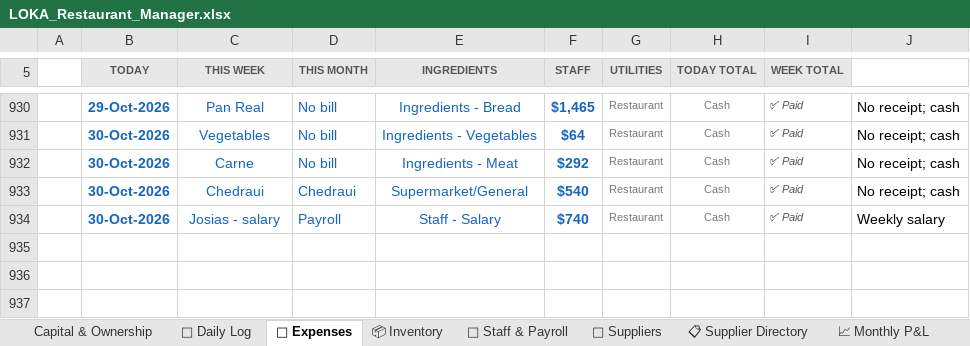
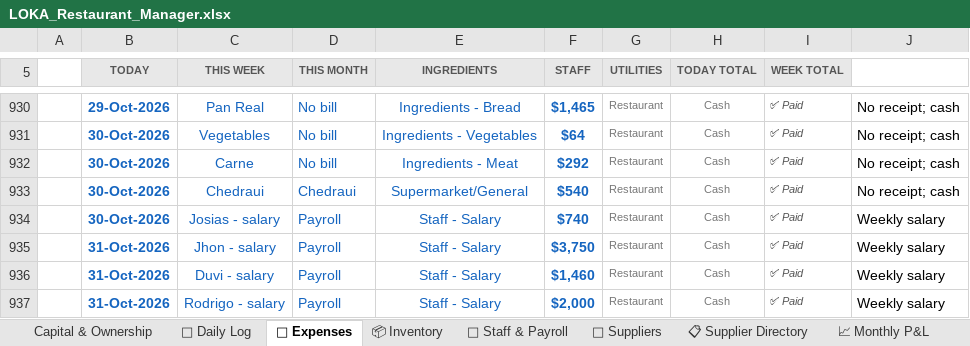
Before and after one commit to mirchimexico-coder/LOKA, an Excel workbook: LOKA_Restaurant_Manager.xlsx, sheet 💸 Expenses, drawn as a sheet; only a part is shown, gaps mark what is left out; values as stored, in another font and other column widths than the file's, no borders; conditional formats not drawn; the diff names each change by its address in the sheet, - before the commit and + after, or states it on an @@ line.

Commit message:
LOKA 05-Nov-2026 | EOD | day 2026-10-31: rev $1,980 exp $7,210 net $-5,230 | bal vs capital $-8,853
Changed: LOKA_Restaurant_Manager.xlsx, dashboard.html, loka.py, today.txt
+ 2 backup/day file(s)

```diff
--- a/LOKA_Restaurant_Manager.xlsx (sheet 💸 Expenses)
+++ b/LOKA_Restaurant_Manager.xlsx (sheet 💸 Expenses)
+row 935:  | 31-Oct-2026 | Jhon - salary | Payroll | Staff - Salary | $3,750 | Restaurant | Cash | ✅ Paid | Weekly salary
+row 936:  | 31-Oct-2026 | Duvi - salary | Payroll | Staff - Salary | $1,460 | Restaurant | Cash | ✅ Paid | Weekly salary
+row 937:  | 31-Oct-2026 | Rodrigo - salary | Payroll | Staff - Salary | $2,000 | Restaurant | Cash | ✅ Paid | Weekly salary
```
Also changed, not shown: sheet 📅 Daily Log, sheet 💰 Owner Ledger, sheet Capital & Ownership, 5 other files.
